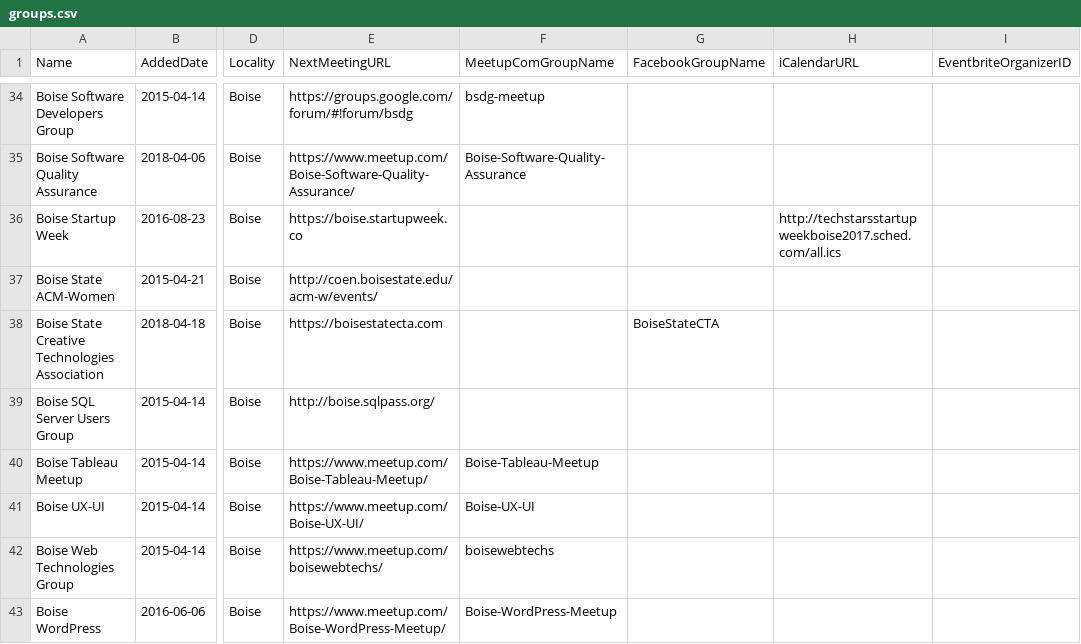
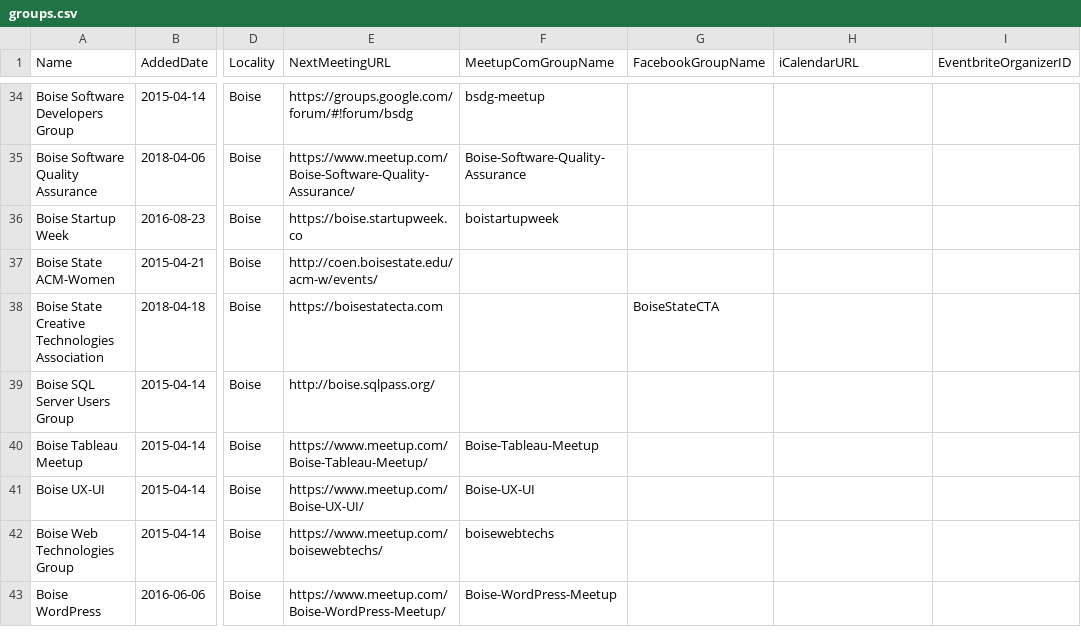
Before and after one commit to rationalagents/gemstateio-groups, a CSV file: groups.csv, drawn as a sheet; only a part is shown, gaps mark what is left out; the diff names each change by its address in the sheet, - before the commit and + after, or states it on an @@ line.

Commit message:
Add Boise Startup Week meetup.com site, remove old ical

```diff
--- a/groups.csv
+++ b/groups.csv
-F36 (MeetupComGroupName): (empty)
+F36 (MeetupComGroupName): boistartupweek
-H36 (iCalendarURL): http://techstarsstartupweekboise2017.sched.com/all.ics
+H36 (iCalendarURL): (empty)
```
